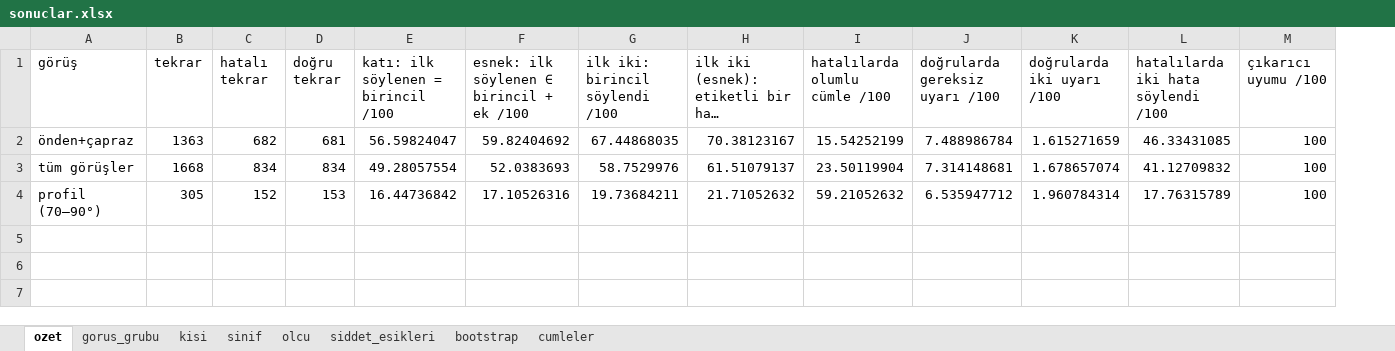
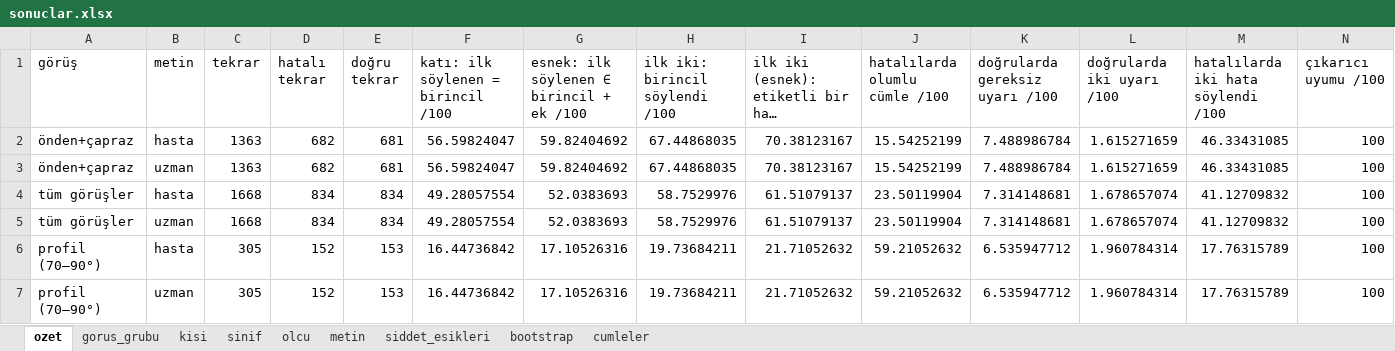
Before and after one commit to Dogukankiyiklik/omuz-geribildirim, an Excel workbook: sonuclar/deney3/sonuclar.xlsx, sheet ozet, drawn as a sheet; only a part is shown; long unchanged cells end in …; values as stored, in another font and other column widths than the file's, no borders; addresses are those after the commit; rows hold the shown columns only; the diff names each change by its address in the sheet, - before the commit and + after, or states it on an @@ line.

```diff
--- a/sonuclar/deney3/sonuclar.xlsx (sheet ozet)
+++ b/sonuclar/deney3/sonuclar.xlsx (sheet ozet)
+sheet tab: metin
+column B (metin), row 2: hasta; rows 5-6: uzman | hasta
+row 3: önden+çapraz | uzman | 1363 | 682 | 681 | 56.59824047 | 59.82404692 | 67.44868035 | 70.38123167 | 15.54252199 | 7.488986784 | 1.615271659 | 46.33431085 | 100
+row 4: tüm görüşler | hasta | 1668 | 834 | 834 | 49.28057554 | 52.0383693 | 58.7529976 | 61.51079137 | 23.50119904 | 7.314148681 | 1.678657074 | 41.12709832 | 100
+row 7: profil (70–90°) | uzman | 305 | 152 | 153 | 16.44736842 | 17.10526316 | 19.73684211 | 21.71052632 | 59.21052632 | 6.535947712 | 1.960784314 | 17.76315789 | 100
```
Also changed, not shown: sheet cumleler, sheet olcu, 19 other files.
